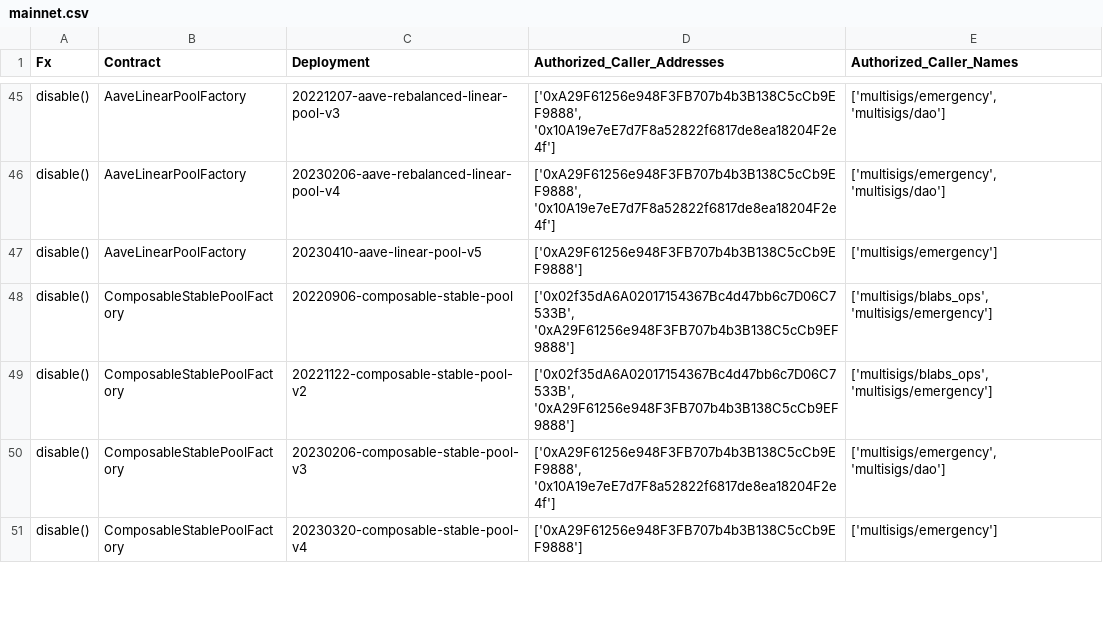
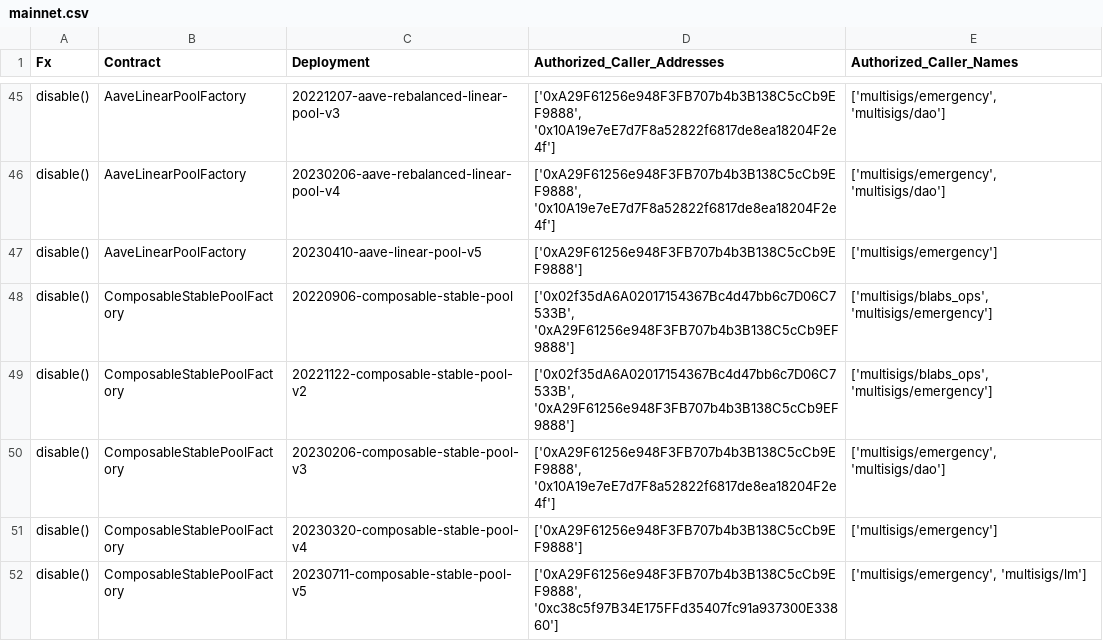
Before and after one commit to balancer/docs, a CSV file: data_files/permissions/mainnet.csv, drawn as a sheet; only a part is shown, gaps mark what is left out; the diff covers the shown part only.

Commit message:
BOT: Update to permissions tables based on onchain changes.

```diff
--- a/data_files/permissions/mainnet.csv
+++ b/data_files/permissions/mainnet.csv
@@ -51 +51,2 @@ disable(),ComposableStablePoolFactory,20230206-composable-stable-pool-v3,"['0xA2
 disable(),ComposableStablePoolFactory,20230320-composable-stable-pool-v4,['0xA29F61256e948F3FB707b4b3B138C5cCb9EF9888'],['multisigs/emergency']
+disable(),ComposableStablePoolFactory,20230711-composable-stable-pool-v5,"['0xA29F61256e948F3FB707b4b3B138C5cCb9EF9888', '0xc38c5f97B34E175FFd35407fc91a937300E33860']","['multisigs/emergency', 'multisigs/lm']"
```
Also changed, not shown: 6 added rows and 1 edited cell elsewhere in this file, data_files/permissions/arbitrum.csv, data_files/permissions/sepolia.csv, 16 other files.
